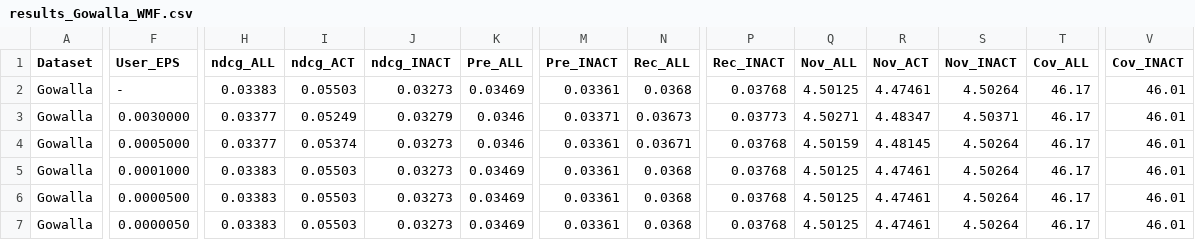
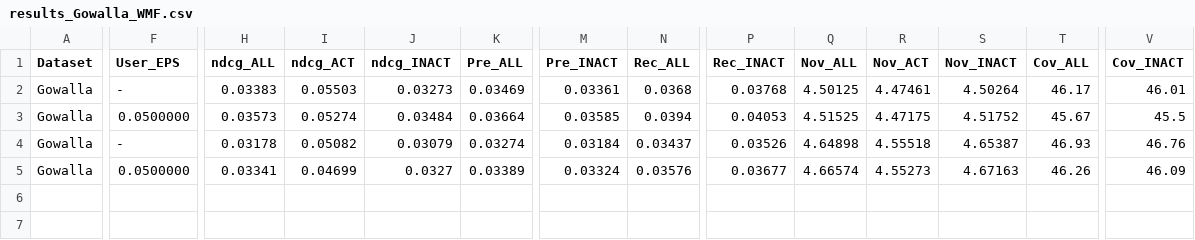
Before and after one commit to TimVeenboer/CPFairReproduction, a CSV file: results_Gowalla_WMF.csv, drawn as a sheet; only a part is shown, gaps mark what is left out; removed rows and columns are numbered as before the commit, all else as after; rows hold the shown columns only; the diff covers the shown part only; the diff names each change by its address in the sheet, - before the commit and + after, or states it on an @@ line.

```diff
--- a/results_Gowalla_WMF.csv
+++ b/results_Gowalla_WMF.csv
-F3 (User_EPS): 0.0030000
+F3 (User_EPS): 0.0500000
-H3 (ndcg_ALL): 0.03377
+H3 (ndcg_ALL): 0.03573
-I3 (ndcg_ACT): 0.05249
+I3 (ndcg_ACT): 0.05274
-J3 (ndcg_INACT): 0.03279
+J3 (ndcg_INACT): 0.03484
-K3 (Pre_ALL): 0.0346
+K3 (Pre_ALL): 0.03664
-M3 (Pre_INACT): 0.03371
+M3 (Pre_INACT): 0.03585
-N3 (Rec_ALL): 0.03673
+N3 (Rec_ALL): 0.0394
-P3 (Rec_INACT): 0.03773
+P3 (Rec_INACT): 0.04053
-Q3 (Nov_ALL): 4.50271
+Q3 (Nov_ALL): 4.51525
-R3 (Nov_ACT): 4.48347
+R3 (Nov_ACT): 4.47175
-S3 (Nov_INACT): 4.50371
+S3 (Nov_INACT): 4.51752
-T3 (Cov_ALL): 46.17
+T3 (Cov_ALL): 45.67
-V3 (Cov_INACT): 46.01
+V3 (Cov_INACT): 45.5
-row 4: Gowalla | 0.0005000 | 0.03377 | 0.05374 | 0.03273 | 0.0346 | 0.03361 | 0.03671 | 0.03768 | 4.50159 | 4.48145 | 4.50264 | 46.17 | 46.01
-row 5: Gowalla | 0.0001000 | 0.03383 | 0.05503 | 0.03273 | 0.03469 | 0.03361 | 0.0368 | 0.03768 | 4.50125 | 4.47461 | 4.50264 | 46.17 | 46.01
-row 6: Gowalla | 0.0000500 | 0.03383 | 0.05503 | 0.03273 | 0.03469 | 0.03361 | 0.0368 | 0.03768 | 4.50125 | 4.47461 | 4.50264 | 46.17 | 46.01
-row 7: Gowalla | 0.0000050 | 0.03383 | 0.05503 | 0.03273 | 0.03469 | 0.03361 | 0.0368 | 0.03768 | 4.50125 | 4.47461 | 4.50264 | 46.17 | 46.01
+row 4: Gowalla | - | 0.03178 | 0.05082 | 0.03079 | 0.03274 | 0.03184 | 0.03437 | 0.03526 | 4.64898 | 4.55518 | 4.65387 | 46.93 | 46.76
+row 5: Gowalla | 0.0500000 | 0.03341 | 0.04699 | 0.0327 | 0.03389 | 0.03324 | 0.03576 | 0.03677 | 4.66574 | 4.55273 | 4.67163 | 46.26 | 46.09
```
Also changed, not shown: 2 edited cells elsewhere in this file, results_Epinion_NeuMF.csv, results_Epinion_VAECF.csv, 10 other files.
